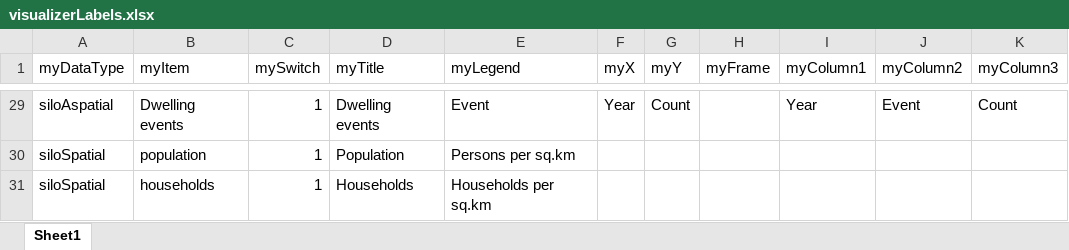
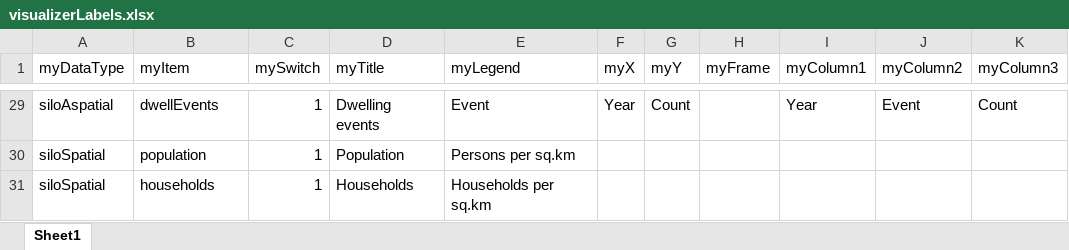
Before and after one commit to msmobility/msm-visualizer, an Excel workbook: visualizer_2/SILOVisualizer/visualizerLabels.xlsx, sheet Sheet1, drawn as a sheet; only a part is shown, gaps mark what is left out; values as stored, in another font and other column widths than the file's, no borders; the diff covers the shown part only; the diff names each change by its address in the sheet, - before the commit and + after, or states it on an @@ line.

```diff
--- a/visualizer_2/SILOVisualizer/visualizerLabels.xlsx (sheet Sheet1)
+++ b/visualizer_2/SILOVisualizer/visualizerLabels.xlsx (sheet Sheet1)
-B29 (myItem): Dwelling events
+B29 (myItem): dwellEvents
```
Also changed, not shown: 24 edited cells elsewhere in this sheet.
